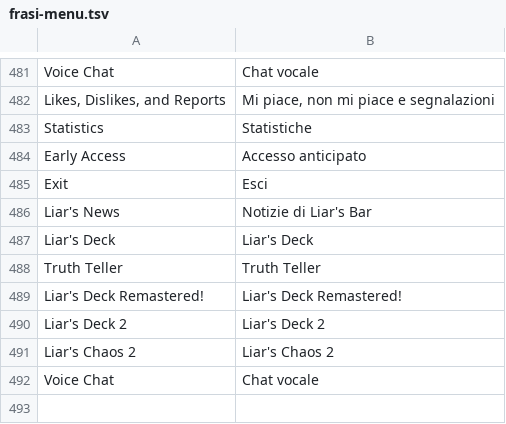
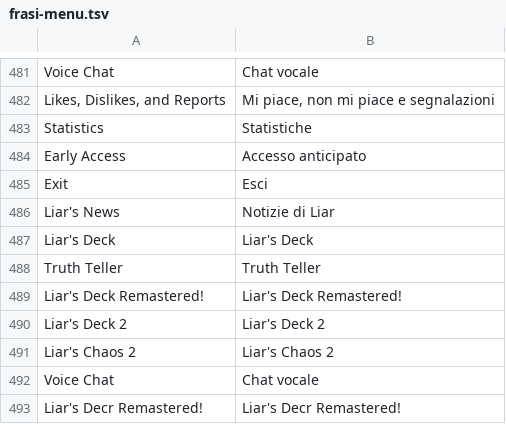
Before and after one commit to sergiotassoni/tasso, a TSV file: codice/traduce/dati/frasi-menu.tsv, drawn as a sheet; only a part is shown, gaps mark what is left out.

```diff
--- a/codice/traduce/dati/frasi-menu.tsv
+++ b/codice/traduce/dati/frasi-menu.tsv
@@ -485,3 +485,3 @@ Early Access	Accesso anticipato
 Exit	Esci
-Liar's News	Notizie di Liar's Bar
+Liar's News	Notizie di Liar
 Liar's Deck	Liar's Deck
@@ -492 +492,2 @@ Liar's Chaos 2	Liar's Chaos 2
 Voice Chat	Chat vocale
+Liar's Decr Remastered!	Liar's Decr Remastered!
```
